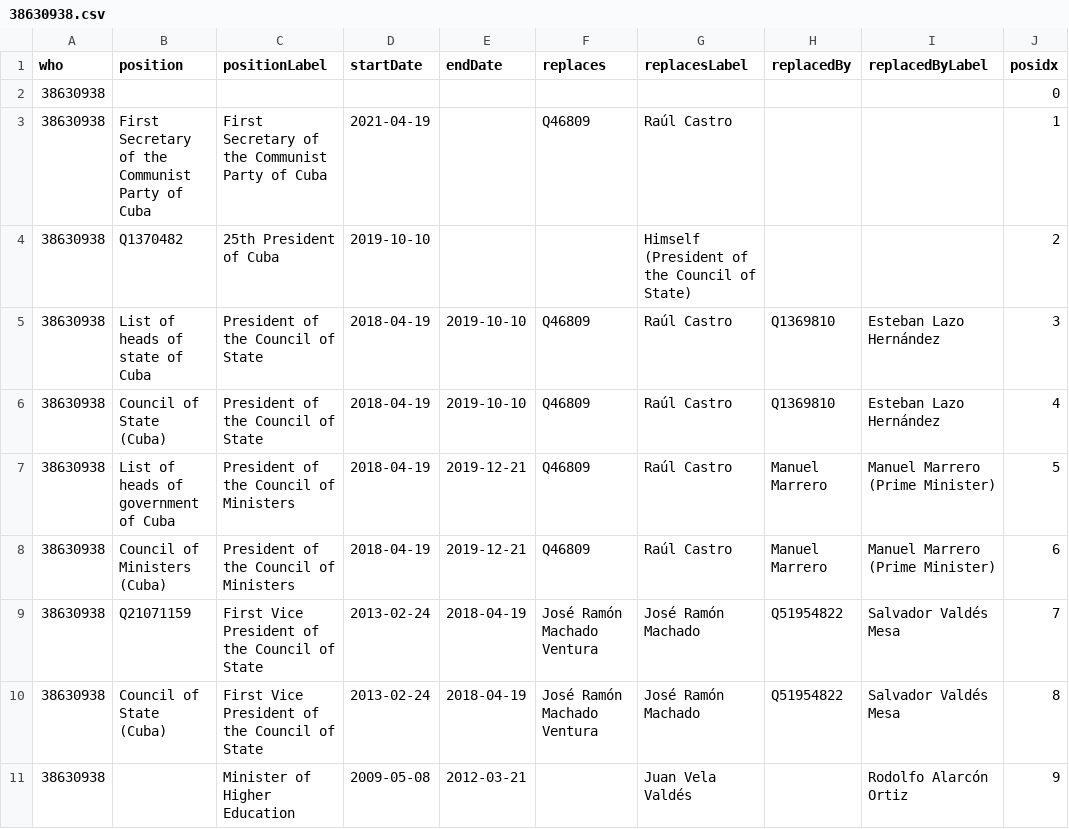
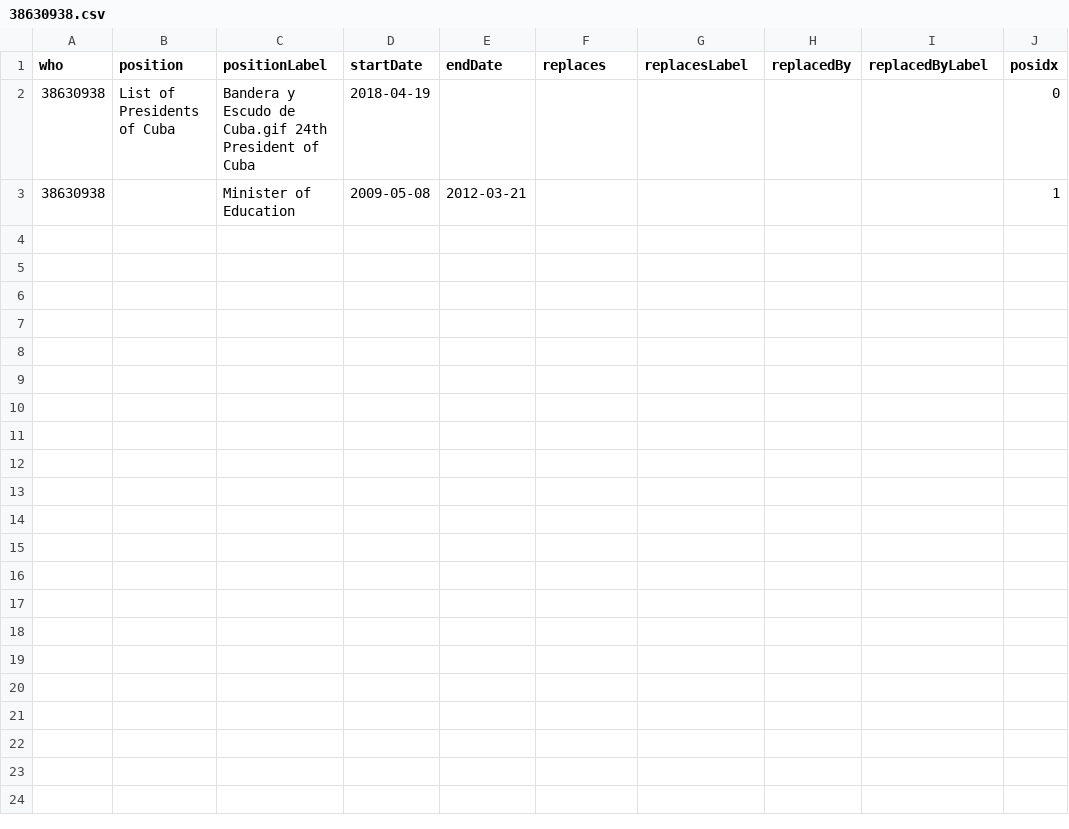
Before and after one commit to every-politician-scrapers/cuba, a CSV file: enwiki/csv/38630938.csv, drawn as a sheet.

```diff
--- a/enwiki/csv/38630938.csv
+++ b/enwiki/csv/38630938.csv
@@ -1,11 +1,3 @@
 who,position,positionLabel,startDate,endDate,replaces,replacesLabel,replacedBy,replacedByLabel,posidx
-38630938,,,,,,,,,0
-38630938,First Secretary of the Communist Party of Cuba,First Secretary of the Communist Party of Cuba,2021-04-19,,Q46809,Raúl Castro,,,1
-38630938,Q1370482,25th President of Cuba,2019-10-10,,,Himself (President of the Council of State),,,2
-38630938,List of heads of state of Cuba,President of the Council of State,2018-04-19,2019-10-10,Q46809,Raúl Castro,Q1369810,Esteban Lazo Hernández,3
-38630938,Council of State (Cuba),President of the Council of State,2018-04-19,2019-10-10,Q46809,Raúl Castro,Q1369810,Esteban Lazo Hernández,4
-38630938,List of heads of government of Cuba,President of the Council of Ministers,2018-04-19,2019-12-21,Q46809,Raúl Castro,Manuel Marrero,Manuel Marrero (Prime Minister),5
-38630938,Council of Ministers (Cuba),President of the Council of Ministers,2018-04-19,2019-12-21,Q46809,Raúl Castro,Manuel Marrero,Manuel Marrero (Prime Minister),6
-38630938,Q21071159,First Vice President of the Council of State,2013-02-24,2018-04-19,José Ramón Machado Ventura,José Ramón Machado,Q51954822,Salvador Valdés Mesa,7
-38630938,Council of State (Cuba),First Vice President of the Council of State,2013-02-24,2018-04-19,José Ramón Machado Ventura,José Ramón Machado,Q51954822,Salvador Valdés Mesa,8
-38630938,,Minister of Higher Education,2009-05-08,2012-03-21,,Juan Vela Valdés,,Rodolfo Alarcón Ortiz,9
+38630938,List of Presidents of Cuba,Bandera y Escudo de Cuba.gif 24th President of Cuba,2018-04-19,,,,,,0
+38630938,,Minister of Education,2009-05-08,2012-03-21,,,,,1
```
Also changed, not shown: 1 other file.
